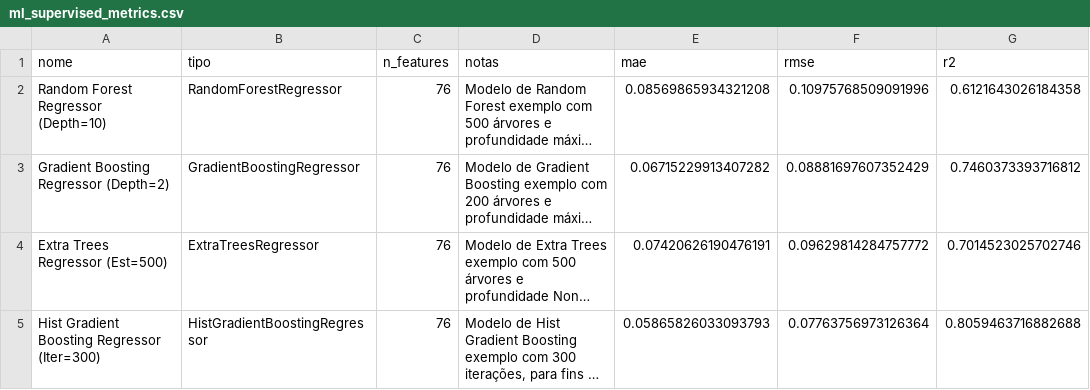
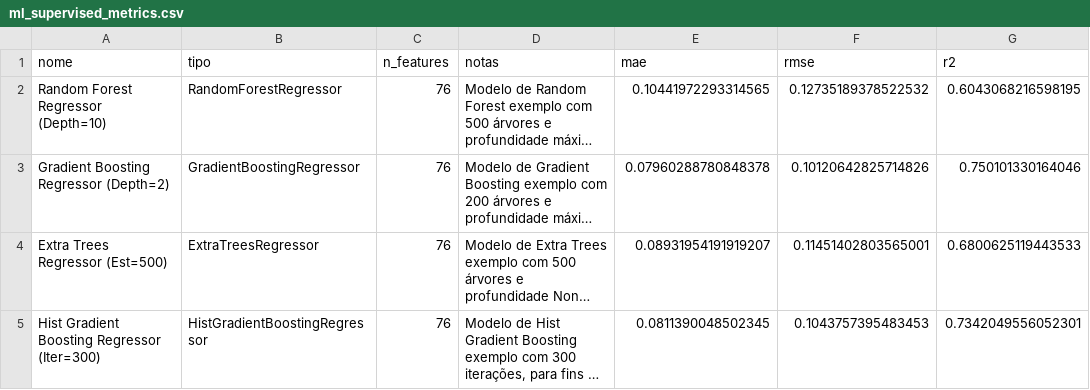
Before and after one commit to AndreyFernandes-NP/ProjetoIntegrador-I, a CSV file: reports/ml/ml_supervised_metrics.csv, drawn as a sheet; long unchanged cells end in …; the diff names each change by its address in the sheet, - before the commit and + after, or states it on an @@ line.

```diff
--- a/reports/ml/ml_supervised_metrics.csv
+++ b/reports/ml/ml_supervised_metrics.csv
-E2 (mae): 0.08569865934321208
+E2 (mae): 0.10441972293314565
-F2 (rmse): 0.10975768509091996
+F2 (rmse): 0.12735189378522532
-G2 (r2): 0.6121643026184358
+G2 (r2): 0.6043068216598195
-E3 (mae): 0.06715229913407282
+E3 (mae): 0.07960288780848378
-F3 (rmse): 0.08881697607352429
+F3 (rmse): 0.10120642825714826
-G3 (r2): 0.7460373393716812
+G3 (r2): 0.750101330164046
-E4 (mae): 0.07420626190476191
+E4 (mae): 0.08931954191919207
-F4 (rmse): 0.09629814284757772
+F4 (rmse): 0.11451402803565001
-G4 (r2): 0.7014523025702746
+G4 (r2): 0.6800625119443533
-E5 (mae): 0.05865826033093793
+E5 (mae): 0.0811390048502345
-F5 (rmse): 0.07763756973126364
+F5 (rmse): 0.1043757395483453
-G5 (r2): 0.8059463716882688
+G5 (r2): 0.7342049556052301
```
Also changed, not shown: reports/ml/Extra Trees Regressor (Est=500)_predictions.csv, reports/ml/Gradient Boosting Regressor (Depth=2)_predictions.csv, 13 other files.
